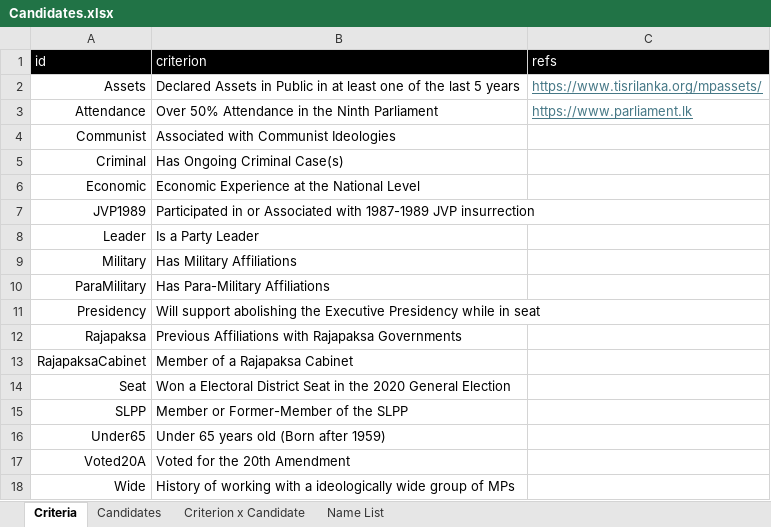
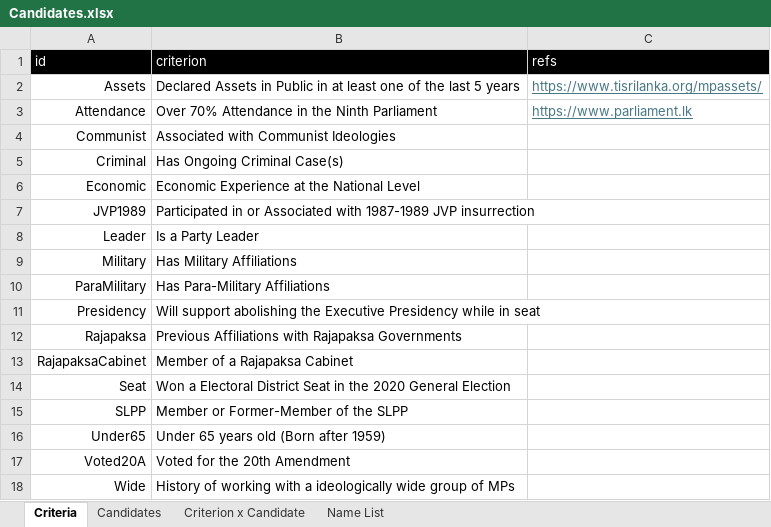
Before and after one commit to nuuuwan/candidates, an Excel workbook: data/Candidates.xlsx, sheet Criteria, drawn as a sheet; values as stored, in another font and other column widths than the file's, no borders; conditional formats and table styles not drawn; the diff names each change by its address in the sheet, - before the commit and + after, or states it on an @@ line.

```diff
--- a/data/Candidates.xlsx (sheet Criteria)
+++ b/data/Candidates.xlsx (sheet Criteria)
-B3 (criterion): Over 50% Attendance in the Ninth Parliament
+B3 (criterion): Over 70% Attendance in the Ninth Parliament
```
Also changed, not shown: sheet Criterion x Candidate, 3 other files.
